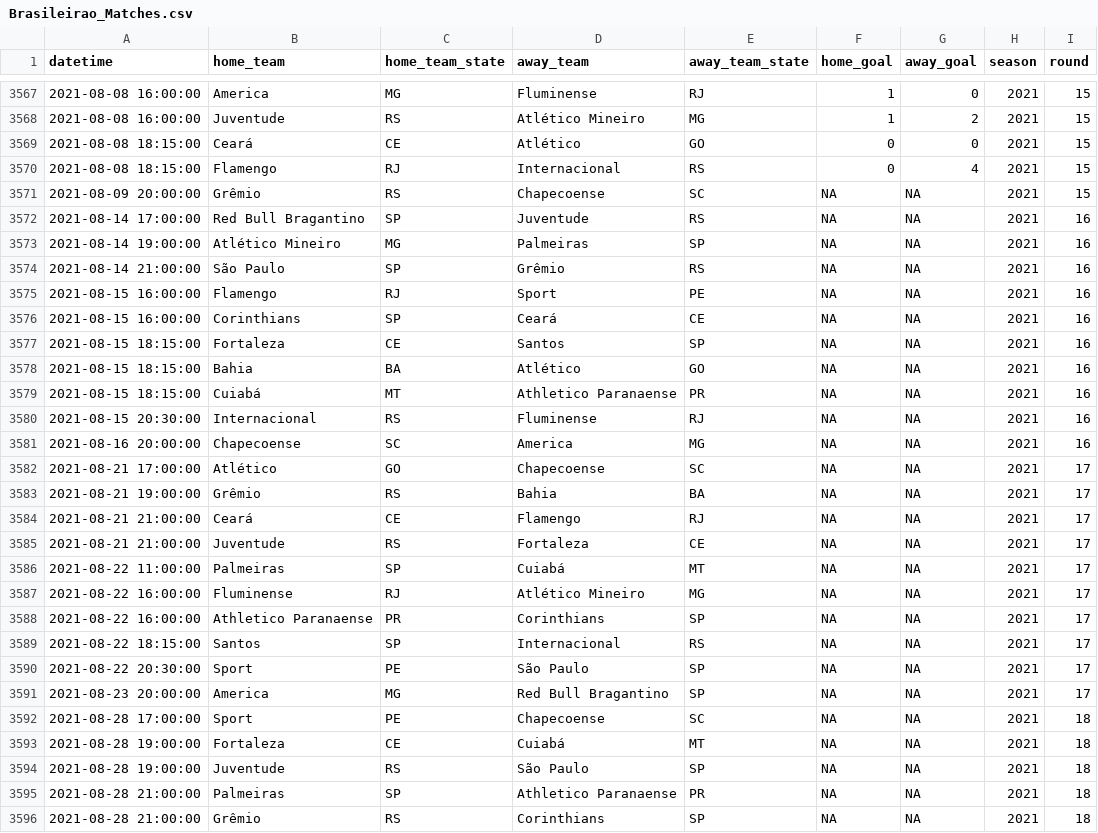
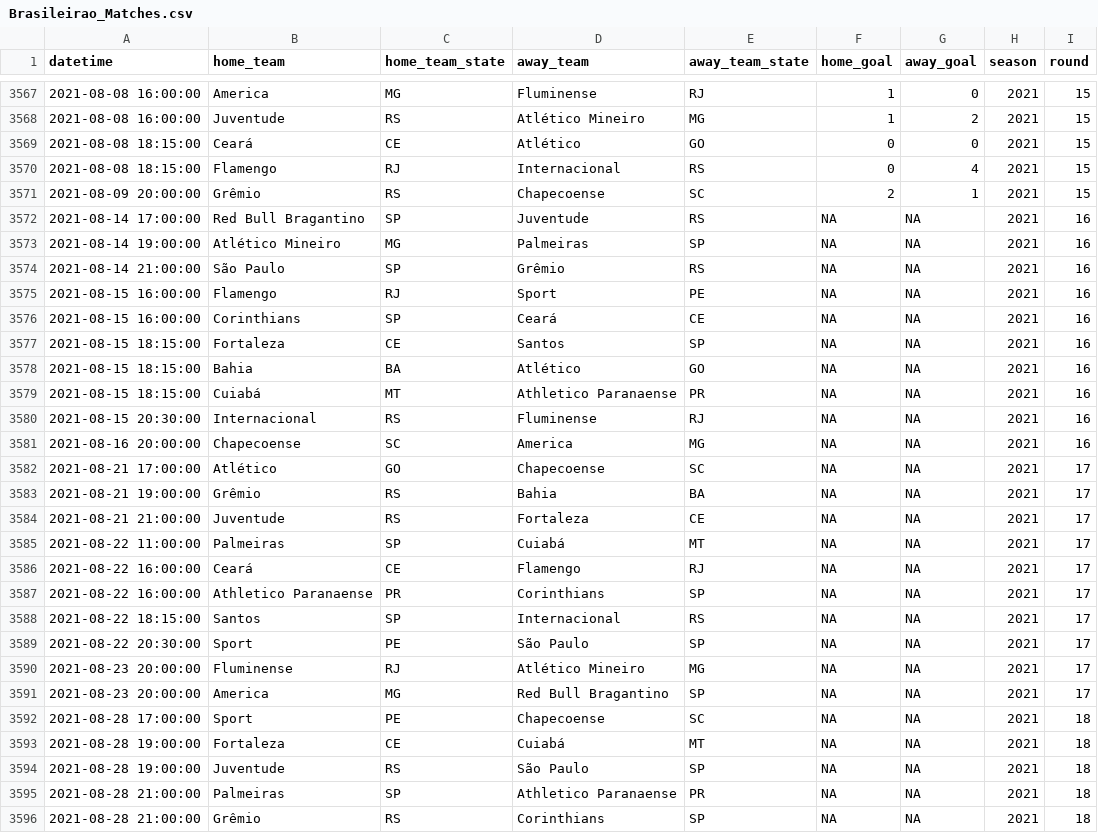
Before and after one commit to ricardo-mattoss/Brazilian-Soccer-Data, a CSV file: Data/Brasileirao_Matches.csv, drawn as a sheet; only a part is shown, gaps mark what is left out; removed rows and columns are numbered as before the commit, all else as after; the diff names each change by its address in the sheet, - before the commit and + after, or states it on an @@ line.

```diff
--- a/Data/Brasileirao_Matches.csv
+++ b/Data/Brasileirao_Matches.csv
-F3571 (home_goal): NA
+F3571 (home_goal): 2
-G3571 (away_goal): NA
+G3571 (away_goal): 1
-row 3584: 2021-08-21 21:00:00 | Ceará | CE | Flamengo | RJ | NA | NA | 2021 | 17
-B3586 (home_team): Fluminense
+B3586 (home_team): Ceará
-C3586 (home_team_state): RJ
+C3586 (home_team_state): CE
-D3586 (away_team): Atlético Mineiro
+D3586 (away_team): Flamengo
-E3586 (away_team_state): MG
+E3586 (away_team_state): RJ
+row 3590: 2021-08-23 20:00:00 | Fluminense | RJ | Atlético Mineiro | MG | NA | NA | 2021 | 17
```
